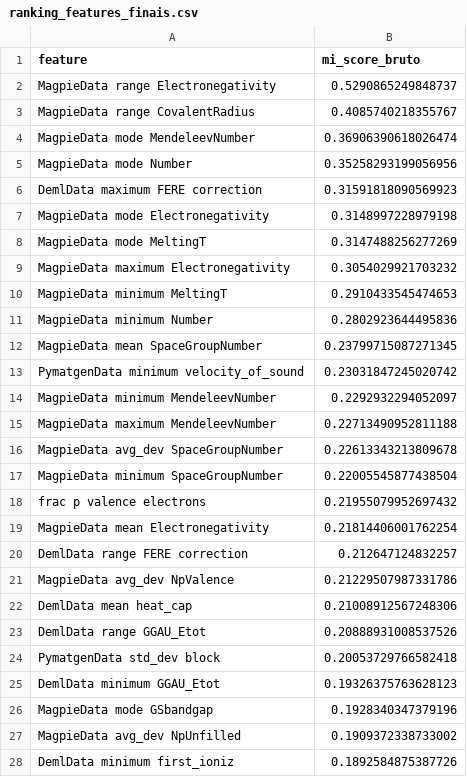
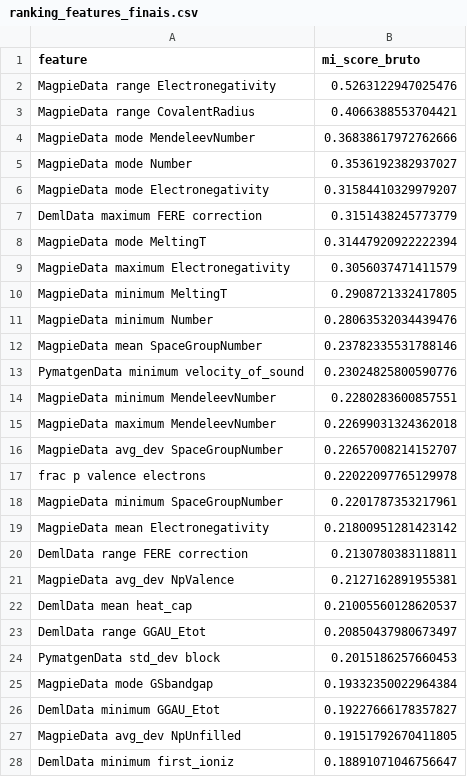
Before and after one commit to aliceebrandao1/TCC, a CSV file: results/feature_analysis/ranking_features_finais.csv, drawn as a sheet; only a part is shown; the diff covers the shown part only.

```diff
--- a/results/feature_analysis/ranking_features_finais.csv
+++ b/results/feature_analysis/ranking_features_finais.csv
@@ -1,28 +1,28 @@
 feature,mi_score_bruto
-MagpieData range Electronegativity,0.5290865249848737
-MagpieData range CovalentRadius,0.4085740218355767
-MagpieData mode MendeleevNumber,0.36906390618026474
-MagpieData mode Number,0.35258293199056956
-DemlData maximum FERE correction,0.31591818090569923
-MagpieData mode Electronegativity,0.3148997228979198
-MagpieData mode MeltingT,0.3147488256277269
-MagpieData maximum Electronegativity,0.3054029921703232
-MagpieData minimum MeltingT,0.2910433545474653
-MagpieData minimum Number,0.2802923644495836
-MagpieData mean SpaceGroupNumber,0.23799715087271345
-PymatgenData minimum velocity_of_sound,0.23031847245020742
-MagpieData minimum MendeleevNumber,0.2292932294052097
-MagpieData maximum MendeleevNumber,0.22713490952811188
-MagpieData avg_dev SpaceGroupNumber,0.22613343213809678
-MagpieData minimum SpaceGroupNumber,0.22005545877438504
-frac p valence electrons,0.21955079952697432
-MagpieData mean Electronegativity,0.21814406001762254
-DemlData range FERE correction,0.212647124832257
-MagpieData avg_dev NpValence,0.21229507987331786
-DemlData mean heat_cap,0.21008912567248306
-DemlData range GGAU_Etot,0.20888931008537526
-PymatgenData std_dev block,0.20053729766582418
-DemlData minimum GGAU_Etot,0.19326375763628123
-MagpieData mode GSbandgap,0.1928340347379196
-MagpieData avg_dev NpUnfilled,0.1909372338733002
-DemlData minimum first_ioniz,0.1892584875387726
+MagpieData range Electronegativity,0.5263122947025476
+MagpieData range CovalentRadius,0.4066388553704421
+MagpieData mode MendeleevNumber,0.36838617972762666
+MagpieData mode Number,0.3536192382937027
+MagpieData mode Electronegativity,0.31584410329979207
+DemlData maximum FERE correction,0.3151438245773779
+MagpieData mode MeltingT,0.31447920922222394
+MagpieData maximum Electronegativity,0.3056037471411579
+MagpieData minimum MeltingT,0.2908721332417805
+MagpieData minimum Number,0.28063532034439476
+MagpieData mean SpaceGroupNumber,0.23782335531788146
+PymatgenData minimum velocity_of_sound,0.23024825800590776
+MagpieData minimum MendeleevNumber,0.2280283600857551
+MagpieData maximum MendeleevNumber,0.22699031324362018
+MagpieData avg_dev SpaceGroupNumber,0.22657008214152707
+frac p valence electrons,0.22022097765129978
+MagpieData minimum SpaceGroupNumber,0.2201787353217961
+MagpieData mean Electronegativity,0.21800951281423142
+DemlData range FERE correction,0.2130780383118811
+MagpieData avg_dev NpValence,0.2127162891955381
+DemlData mean heat_cap,0.21005560128620537
+DemlData range GGAU_Etot,0.20850437980673497
+PymatgenData std_dev block,0.2015186257660453
+MagpieData mode GSbandgap,0.19332350022964384
+DemlData minimum GGAU_Etot,0.19227666178357827
+MagpieData avg_dev NpUnfilled,0.19151792670411805
+DemlData minimum first_ioniz,0.18891071046756647
```
Also changed, not shown: 4 added rows, 4 removed rows and 39 edited cells elsewhere in this file, 1 other file.
